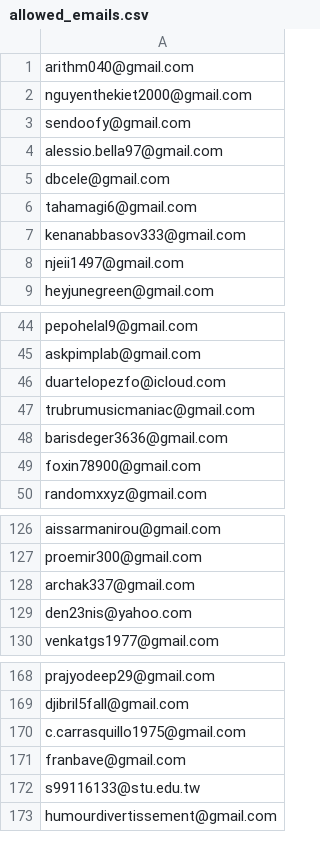
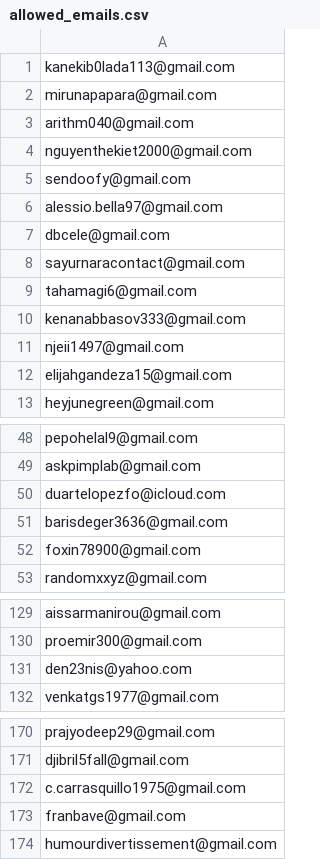
Before and after one commit to ikermato144-eng/premium-access, a CSV file: allowed_emails.csv, drawn as a sheet; only a part is shown, gaps mark what is left out.

Commit message:
Update allowed_emails.csv

```diff
--- a/allowed_emails.csv
+++ b/allowed_emails.csv
@@ -1 +1,3 @@
+kanekib0lada113@gmail.com
+mirunapapara@gmail.com
 arithm040@gmail.com
@@ -5,2 +7,3 @@ alessio.bella97@gmail.com
 dbcele@gmail.com
+sayurnaracontact@gmail.com
 tahamagi6@gmail.com
@@ -8,2 +11,3 @@ kenanabbasov333@gmail.com
 njeii1497@gmail.com
+elijahgandeza15@gmail.com
 heyjunegreen@gmail.com
@@ -46,3 +50,2 @@ askpimplab@gmail.com
 duartelopezfo@icloud.com
-trubrumusicmaniac@gmail.com
 barisdeger3636@gmail.com
@@ -127,3 +130,2 @@ aissarmanirou@gmail.com
 proemir300@gmail.com
-archak337@gmail.com
 den23nis@yahoo.com
@@ -171,3 +173,2 @@ c.carrasquillo1975@gmail.com
 franbave@gmail.com
-s99116133@stu.edu.tw
 humourdivertissement@gmail.com
```
